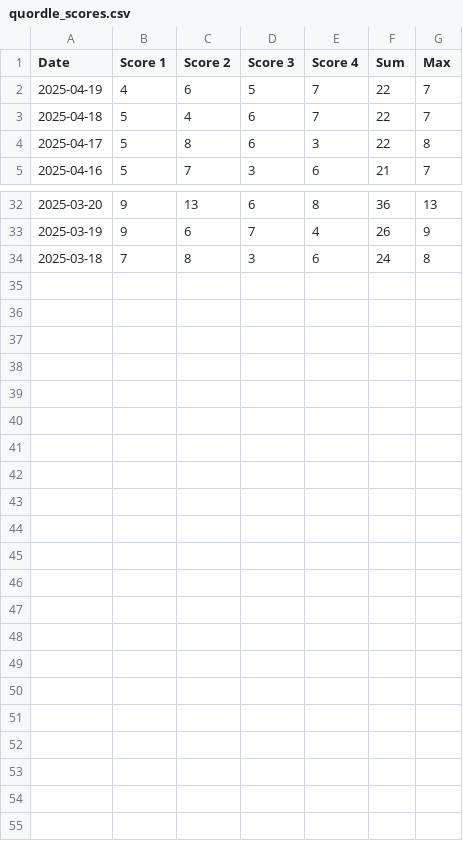
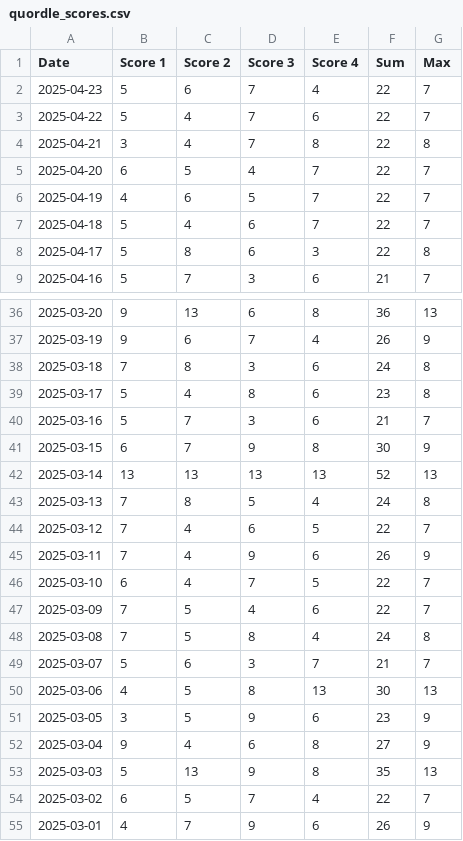
Before and after one commit to philc622/quordle-scores, a CSV file: quordle_scores.csv, drawn as a sheet; only a part is shown, gaps mark what is left out; the diff names each change by its address in the sheet, - before the commit and + after, or states it on an @@ line.

```diff
--- a/quordle_scores.csv
+++ b/quordle_scores.csv
+row 2: 2025-04-23 | 5 | 6 | 7 | 4 | 22 | 7
+row 3: 2025-04-22 | 5 | 4 | 7 | 6 | 22 | 7
+row 4: 2025-04-21 | 3 | 4 | 7 | 8 | 22 | 8
+row 5: 2025-04-20 | 6 | 5 | 4 | 7 | 22 | 7
+row 39: 2025-03-17 | 5 | 4 | 8 | 6 | 23 | 8
+row 40: 2025-03-16 | 5 | 7 | 3 | 6 | 21 | 7
+row 41: 2025-03-15 | 6 | 7 | 9 | 8 | 30 | 9
+row 42: 2025-03-14 | 13 | 13 | 13 | 13 | 52 | 13
+row 43: 2025-03-13 | 7 | 8 | 5 | 4 | 24 | 8
+row 44: 2025-03-12 | 7 | 4 | 6 | 5 | 22 | 7
+row 45: 2025-03-11 | 7 | 4 | 9 | 6 | 26 | 9
+row 46: 2025-03-10 | 6 | 4 | 7 | 5 | 22 | 7
+row 47: 2025-03-09 | 7 | 5 | 4 | 6 | 22 | 7
+row 48: 2025-03-08 | 7 | 5 | 8 | 4 | 24 | 8
+row 49: 2025-03-07 | 5 | 6 | 3 | 7 | 21 | 7
+row 50: 2025-03-06 | 4 | 5 | 8 | 13 | 30 | 13
+row 51: 2025-03-05 | 3 | 5 | 9 | 6 | 23 | 9
+row 52: 2025-03-04 | 9 | 4 | 6 | 8 | 27 | 9
+row 53: 2025-03-03 | 5 | 13 | 9 | 8 | 35 | 13
+row 54: 2025-03-02 | 6 | 5 | 7 | 4 | 22 | 7
+row 55: 2025-03-01 | 4 | 7 | 9 | 6 | 26 | 9
```
Also changed, not shown: 3 other files.
